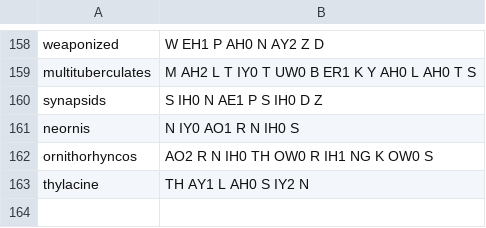
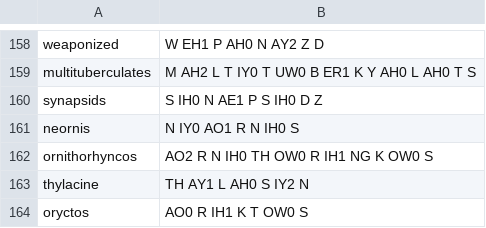
Before and after one commit to EmmaLeonhart/order.life, a TSV file: Gaiad/pronunciation.tsv, drawn as a sheet; only a part is shown, gaps mark what is left out.

```diff
--- a/Gaiad/pronunciation.tsv
+++ b/Gaiad/pronunciation.tsv
@@ -163 +163,2 @@ ornithorhyncos	AO2 R N IH0 TH OW0 R IH1 NG K OW0 S
 thylacine	TH AY1 L AH0 S IY2 N
+oryctos	AO0 R IH1 K T OW0 S
```
Also changed, not shown: 1 other file.
